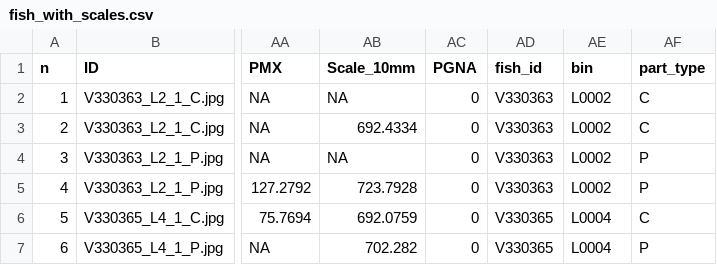
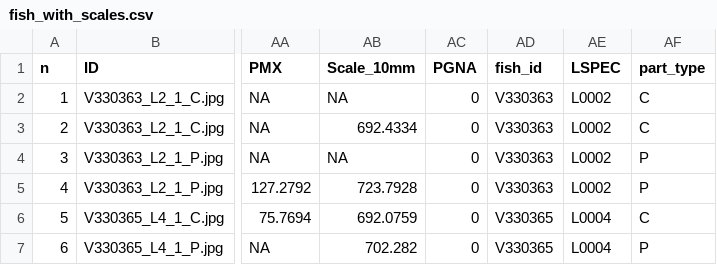
Before and after one commit to amyrold/morphStuart, a CSV file: 1.data/a.raw/fish_with_scales.csv, drawn as a sheet; only a part is shown, gaps mark what is left out; the diff names each change by its address in the sheet, - before the commit and + after, or states it on an @@ line.

Commit message:
Convert bin -> LSPEC

```diff
--- a/1.data/a.raw/fish_with_scales.csv
+++ b/1.data/a.raw/fish_with_scales.csv
-AE1: bin
+AE1: LSPEC
```
Also changed, not shown: 1.data/b.merged/diatom_analysis_sample_info.csv, 1.data/b.merged/diatom_analysis_summary_table.csv, 32 other files.
